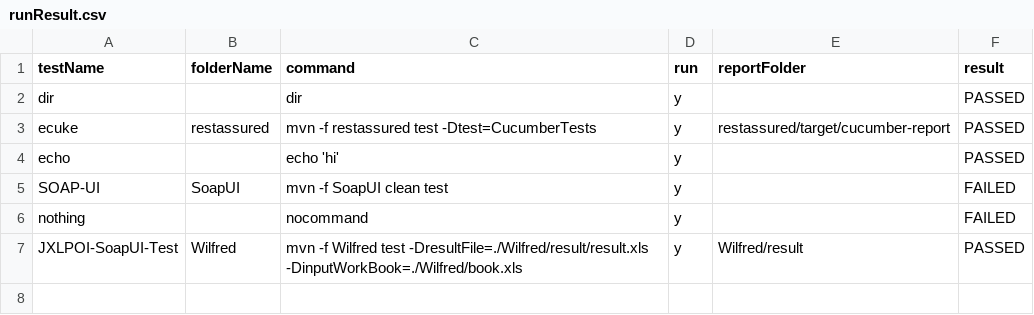
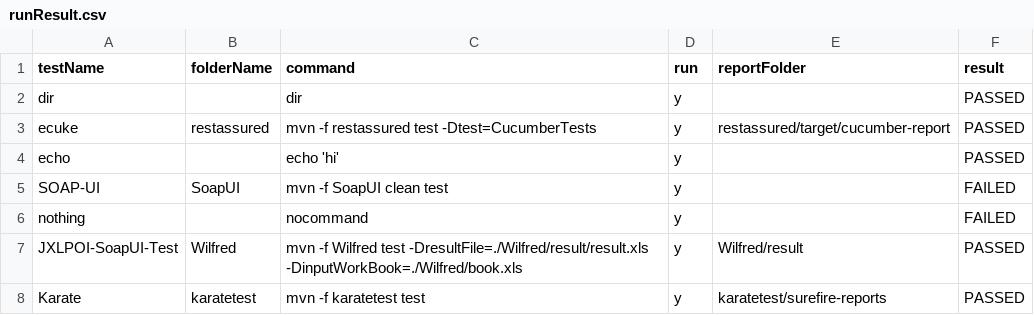
Before and after one commit to abhishekchh/dump_files, a CSV file: runResult.csv, drawn as a sheet; the diff names each change by its address in the sheet, - before the commit and + after, or states it on an @@ line.

Commit message:
checking in run result

```diff
--- a/runResult.csv
+++ b/runResult.csv
+row 8: Karate | karatetest | mvn -f karatetest test | y | karatetest/surefire-reports | PASSED
```
Also changed, not shown: 11 other files.
